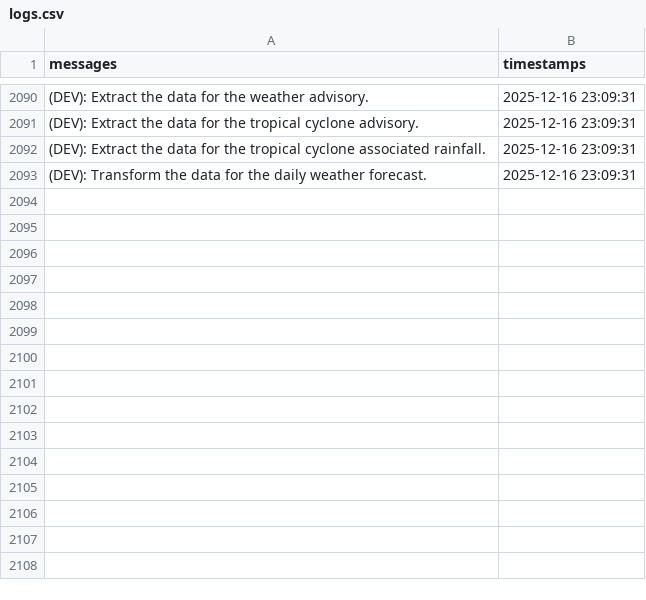
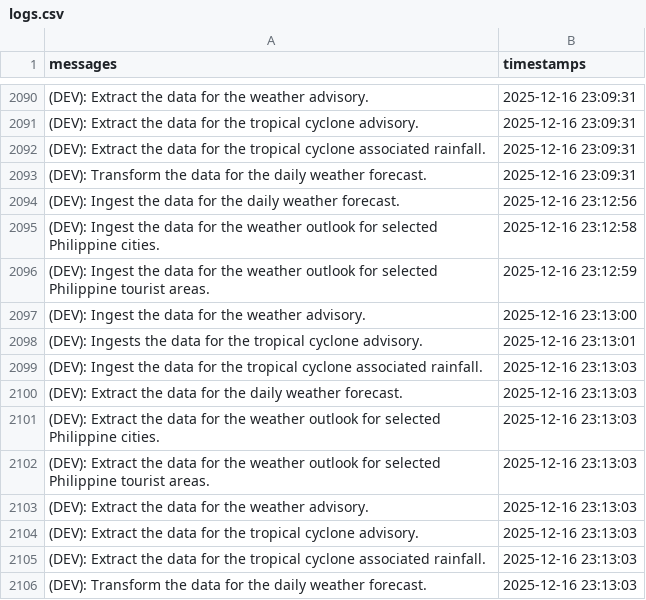
Before and after one commit to christianebacani/PAGASA-Weather-Data-Pipeline, a CSV file: src/logs/logs.csv, drawn as a sheet; only a part is shown, gaps mark what is left out; the diff names each change by its address in the sheet, - before the commit and + after, or states it on an @@ line.

Commit message:
Added new logs

```diff
--- a/src/logs/logs.csv
+++ b/src/logs/logs.csv
+row 2094: (DEV): Ingest the data for the daily weather forecast. | 2025-12-16 23:12:56
+row 2095: (DEV): Ingest the data for the weather outlook for selected Philippine cities. | 2025-12-16 23:12:58
+row 2096: (DEV): Ingest the data for the weather outlook for selected Philippine tourist areas. | 2025-12-16 23:12:59
+row 2097: (DEV): Ingest the data for the weather advisory. | 2025-12-16 23:13:00
+row 2098: (DEV): Ingests the data for the tropical cyclone advisory. | 2025-12-16 23:13:01
+row 2099: (DEV): Ingest the data for the tropical cyclone associated rainfall. | 2025-12-16 23:13:03
+row 2100: (DEV): Extract the data for the daily weather forecast. | 2025-12-16 23:13:03
+row 2101: (DEV): Extract the data for the weather outlook for selected Philippine cities. | 2025-12-16 23:13:03
+row 2102: (DEV): Extract the data for the weather outlook for selected Philippine tourist areas. | 2025-12-16 23:13:03
+row 2103: (DEV): Extract the data for the weather advisory. | 2025-12-16 23:13:03
+row 2104: (DEV): Extract the data for the tropical cyclone advisory. | 2025-12-16 23:13:03
+row 2105: (DEV): Extract the data for the tropical cyclone associated rainfall. | 2025-12-16 23:13:03
+row 2106: (DEV): Transform the data for the daily weather forecast. | 2025-12-16 23:13:03
```
